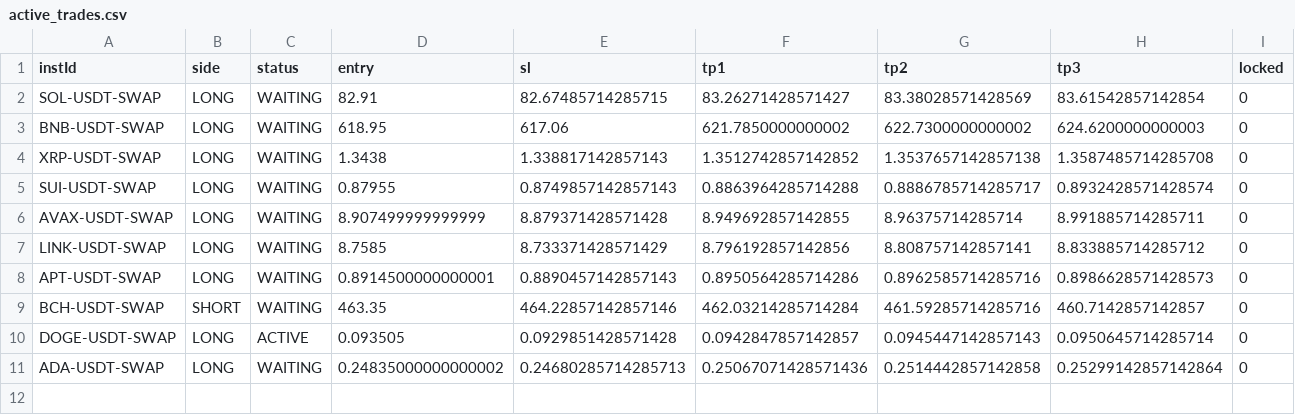
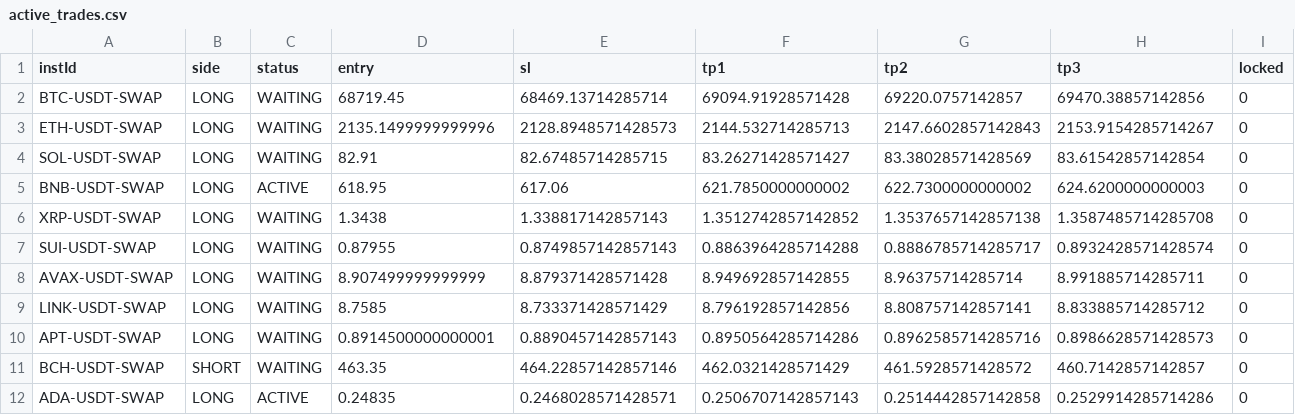
Before and after one commit to NickWu97/alpha-oracle-bot, a CSV file: active_trades.csv, drawn as a sheet.

```diff
--- a/active_trades.csv
+++ b/active_trades.csv
@@ -1,4 +1,6 @@
 instId,side,status,entry,sl,tp1,tp2,tp3,locked
+BTC-USDT-SWAP,LONG,WAITING,68719.45,68469.13714285714,69094.91928571428,69220.0757142857,69470.38857142856,0
+ETH-USDT-SWAP,LONG,WAITING,2135.1499999999996,2128.8948571428573,2144.532714285713,2147.6602857142843,2153.9154285714267,0
 SOL-USDT-SWAP,LONG,WAITING,82.91,82.67485714285715,83.26271428571427,83.38028571428569,83.61542857142854,0
-BNB-USDT-SWAP,LONG,WAITING,618.95,617.06,621.7850000000002,622.7300000000002,624.6200000000003,0
+BNB-USDT-SWAP,LONG,ACTIVE,618.95,617.06,621.7850000000002,622.7300000000002,624.6200000000003,0
 XRP-USDT-SWAP,LONG,WAITING,1.3438,1.338817142857143,1.3512742857142852,1.3537657142857138,1.3587485714285708,0
@@ -8,4 +10,3 @@ LINK-USDT-SWAP,LONG,WAITING,8.7585,8.733371428571429,8.796192857142856,8.8087571
 APT-USDT-SWAP,LONG,WAITING,0.8914500000000001,0.8890457142857143,0.8950564285714286,0.8962585714285716,0.8986628571428573,0
-BCH-USDT-SWAP,SHORT,WAITING,463.35,464.22857142857146,462.03214285714284,461.59285714285716,460.7142857142857,0
-DOGE-USDT-SWAP,LONG,ACTIVE,0.093505,0.0929851428571428,0.0942847857142857,0.0945447142857143,0.0950645714285714,0
-ADA-USDT-SWAP,LONG,WAITING,0.24835000000000002,0.24680285714285713,0.25067071428571436,0.2514442857142858,0.25299142857142864,0
+BCH-USDT-SWAP,SHORT,WAITING,463.35,464.22857142857146,462.0321428571429,461.5928571428572,460.7142857142857,0
+ADA-USDT-SWAP,LONG,ACTIVE,0.24835,0.2468028571428571,0.2506707142857143,0.2514442857142858,0.2529914285714286,0
```
Also changed, not shown: daily_stats.csv.
